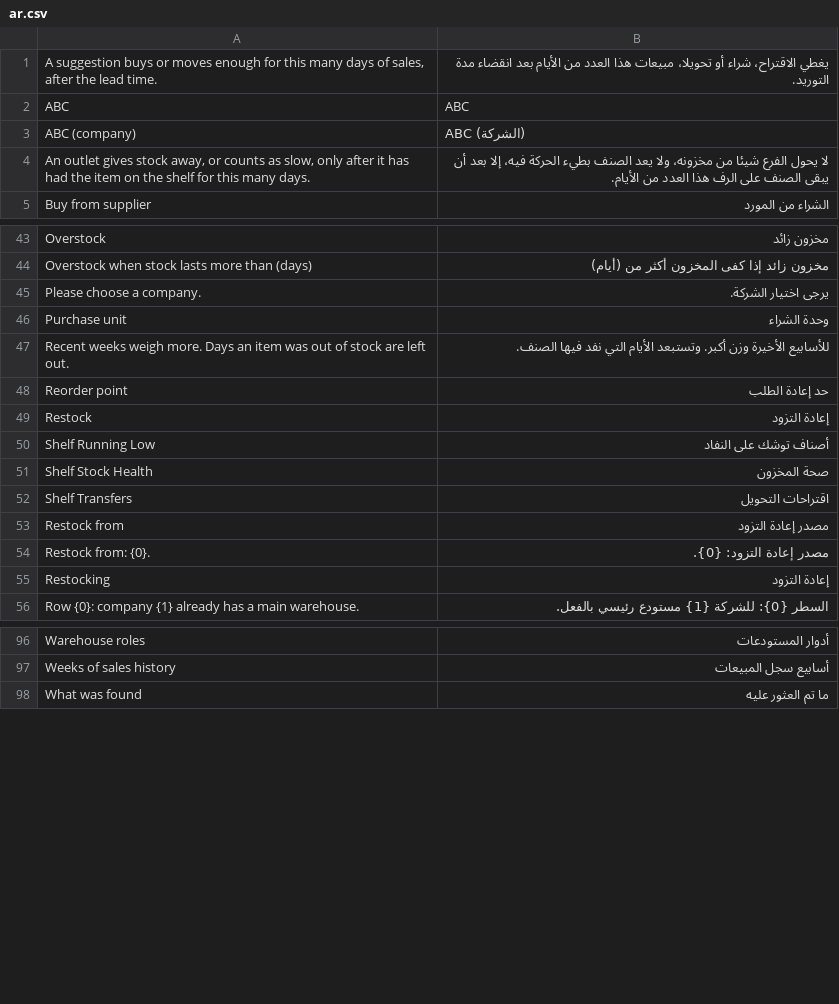
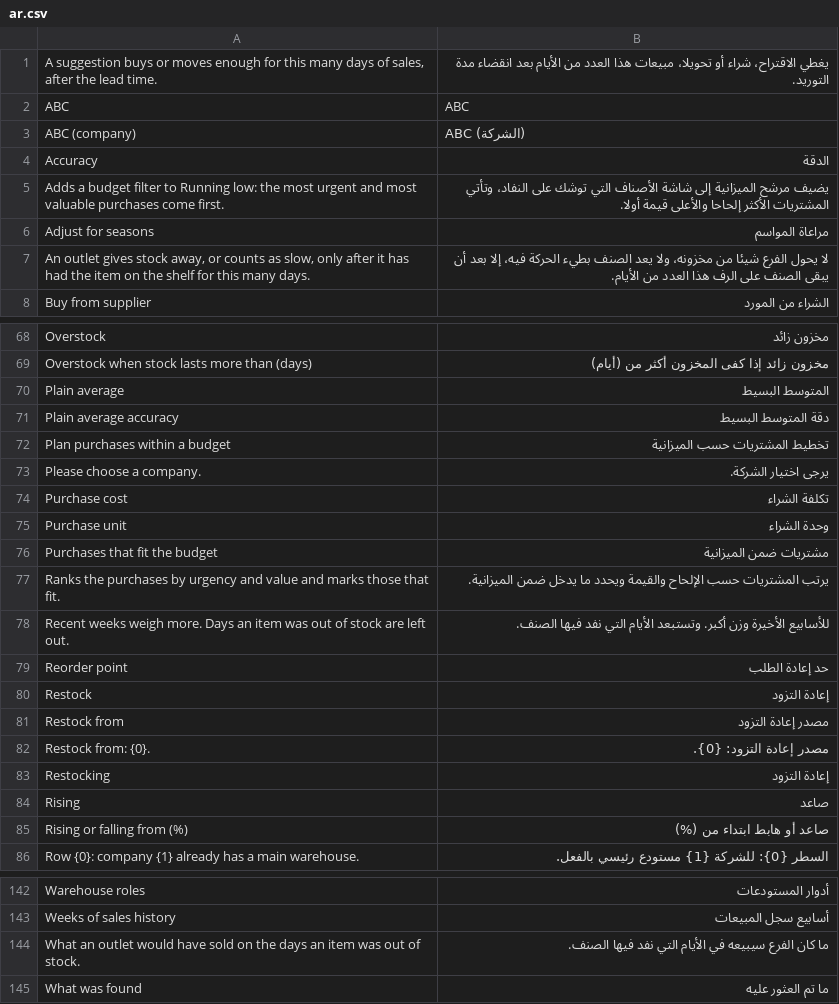
Before and after one commit to ma7mod7osam/lumen_shelf, a CSV file: lumen_shelf/translations/ar.csv, drawn as a sheet; only a part is shown, gaps mark what is left out; the diff covers the shown part only.

```diff
--- a/lumen_shelf/translations/ar.csv
+++ b/lumen_shelf/translations/ar.csv
@@ -3,2 +3,5 @@
 "ABC (company)","ABC (الشركة)"
+"Accuracy","الدقة"
+"Adds a budget filter to Running low: the most urgent and most valuable purchases come first.","يضيف مرشح الميزانية إلى شاشة الأصناف التي توشك على النفاد، وتأتي المشتريات الأكثر إلحاحا والأعلى قيمة أولا."
+"Adjust for seasons","مراعاة المواسم"
 "An outlet gives stock away, or counts as slow, only after it has had the item on the shelf for this many days.","لا يحول الفرع شيئا من مخزونه، ولا يعد الصنف بطيء الحركة فيه، إلا بعد أن يبقى الصنف على الرف هذا العدد من الأيام."
@@ -44,4 +69,10 @@
 "Overstock when stock lasts more than (days)","مخزون زائد إذا كفى المخزون أكثر من (أيام)"
+"Plain average","المتوسط البسيط"
+"Plain average accuracy","دقة المتوسط البسيط"
+"Plan purchases within a budget","تخطيط المشتريات حسب الميزانية"
 "Please choose a company.","يرجى اختيار الشركة."
+"Purchase cost","تكلفة الشراء"
 "Purchase unit","وحدة الشراء"
+"Purchases that fit the budget","مشتريات ضمن الميزانية"
+"Ranks the purchases by urgency and value and marks those that fit.","يرتب المشتريات حسب الإلحاح والقيمة ويحدد ما يدخل ضمن الميزانية."
 "Recent weeks weigh more. Days an item was out of stock are left out.","للأسابيع الأخيرة وزن أكبر. وتستبعد الأيام التي نفد فيها الصنف."
@@ -49,5 +80,2 @@
 "Restock","إعادة التزود"
-"Shelf Running Low","أصناف توشك على النفاد"
-"Shelf Stock Health","صحة المخزون"
-"Shelf Transfers","اقتراحات التحويل"
 "Restock from","مصدر إعادة التزود"
@@ -55,2 +83,4 @@
 "Restocking","إعادة التزود"
+"Rising","صاعد"
+"Rising or falling from (%)","صاعد أو هابط ابتداء من (%)"
 "Row {0}: company {1} already has a main warehouse.","السطر {0}: للشركة {1} مستودع رئيسي بالفعل."
@@ -97,2 +143,3 @@
 "Weeks of sales history","أسابيع سجل المبيعات"
+"What an outlet would have sold on the days an item was out of stock.","ما كان الفرع سيبيعه في الأيام التي نفد فيها الصنف."
 "What was found","ما تم العثور عليه"
```
Also changed, not shown: 35 added rows elsewhere in this file, 29 other files.
